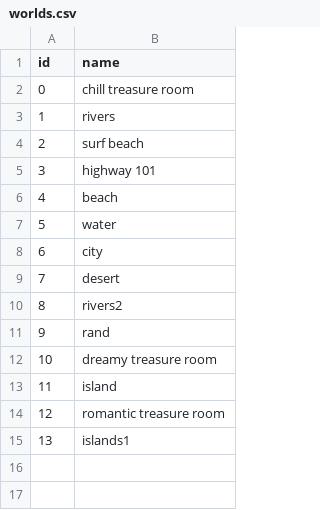
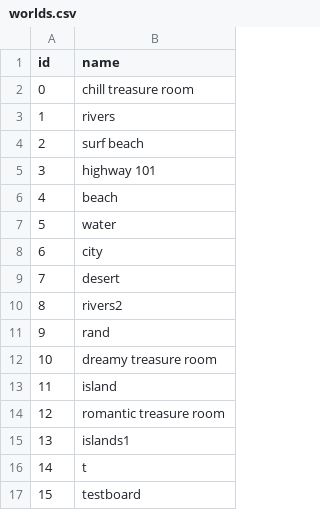
Before and after one commit to delilahchadic/mineral-quest, a CSV file: data/tables/worlds.csv, drawn as a sheet; the diff names each change by its address in the sheet, - before the commit and + after, or states it on an @@ line.

```diff
--- a/data/tables/worlds.csv
+++ b/data/tables/worlds.csv
+row 16: 14 | t
+row 17: 15 | testboard
```
Also changed, not shown: data/tables/dialog.csv, data/tables/exchanges.csv, 23 other files.
